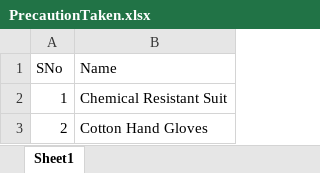
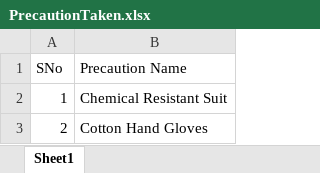
Before and after one commit to Giri1103r/shop_inventory_system, an Excel workbook: public/assets/documents/excel/sample_upload/PrecautionTaken.xlsx, sheet Sheet1, drawn as a sheet; values as stored, in another font and other column widths than the file's, no borders; the diff names each change by its address in the sheet, - before the commit and + after, or states it on an @@ line.

```diff
--- a/public/assets/documents/excel/sample_upload/PrecautionTaken.xlsx (sheet Sheet1)
+++ b/public/assets/documents/excel/sample_upload/PrecautionTaken.xlsx (sheet Sheet1)
-B1: Name
+B1: Precaution Name
```
Also changed, not shown: public/assets/documents/excel/sample_upload/Checklist.xlsx, public/assets/documents/excel/sample_upload/Equip_involved.xlsx, 13 other files.
